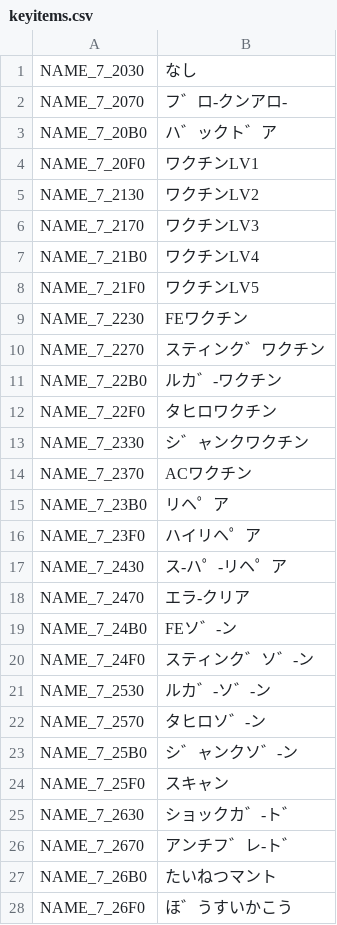
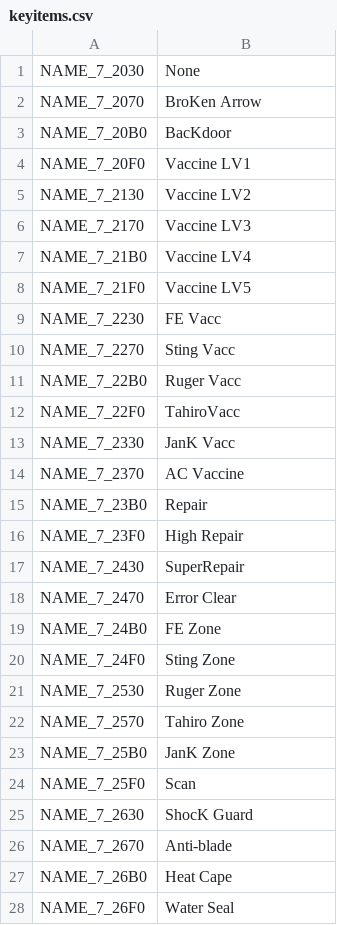
Before and after one commit to telefang/bugsite, a CSV file: script/keyitems.csv, drawn as a sheet; only a part is shown; the diff covers the shown part only.

```diff
--- a/script/keyitems.csv
+++ b/script/keyitems.csv
@@ -1,28 +1,28 @@
-NAME_7_2030,なし
-NAME_7_2070,フ゛ロ-クンアロ-
-NAME_7_20B0,ハ゛ックト゛ア
-NAME_7_20F0,ワクチンLV1
-NAME_7_2130,ワクチンLV2
-NAME_7_2170,ワクチンLV3
-NAME_7_21B0,ワクチンLV4
-NAME_7_21F0,ワクチンLV5
-NAME_7_2230,FEワクチン
-NAME_7_2270,スティンク゛ワクチン
-NAME_7_22B0,ルカ゛-ワクチン
-NAME_7_22F0,タヒロワクチン
-NAME_7_2330,シ゛ャンクワクチン
-NAME_7_2370,ACワクチン
-NAME_7_23B0,リヘ゜ア
-NAME_7_23F0,ハイリヘ゜ア
-NAME_7_2430,ス-ハ゜-リヘ゜ア
-NAME_7_2470,エラ-クリア
-NAME_7_24B0,FEソ゛-ン
-NAME_7_24F0,スティンク゛ソ゛-ン
-NAME_7_2530,ルカ゛-ソ゛-ン
-NAME_7_2570,タヒロソ゛-ン
-NAME_7_25B0,シ゛ャンクソ゛-ン
-NAME_7_25F0,スキャン
-NAME_7_2630,ショックカ゛-ト゛
-NAME_7_2670,アンチフ゛レ-ト゛
-NAME_7_26B0,たいねつマント
-NAME_7_26F0,ほ゛うすいかこう
+NAME_7_2030,None
+NAME_7_2070,BroKen Arrow
+NAME_7_20B0,BacKdoor
+NAME_7_20F0,Vaccine LV1
+NAME_7_2130,Vaccine LV2
+NAME_7_2170,Vaccine LV3
+NAME_7_21B0,Vaccine LV4
+NAME_7_21F0,Vaccine LV5
+NAME_7_2230,FE Vacc
+NAME_7_2270,Sting Vacc
+NAME_7_22B0,Ruger Vacc
+NAME_7_22F0,TahiroVacc
+NAME_7_2330,JanK Vacc
+NAME_7_2370,AC Vaccine
+NAME_7_23B0,Repair
+NAME_7_23F0,High Repair
+NAME_7_2430,SuperRepair
+NAME_7_2470,Error Clear
+NAME_7_24B0,FE Zone
+NAME_7_24F0,Sting Zone
+NAME_7_2530,Ruger Zone
+NAME_7_2570,Tahiro Zone
+NAME_7_25B0,JanK Zone
+NAME_7_25F0,Scan
+NAME_7_2630,ShocK Guard
+NAME_7_2670,Anti-blade
+NAME_7_26B0,Heat Cape
+NAME_7_26F0,Water Seal
```
Also changed, not shown: 44 edited cells elsewhere in this file, script/items.csv, versions/alpha/script/encounters.csv, 4 other files.
